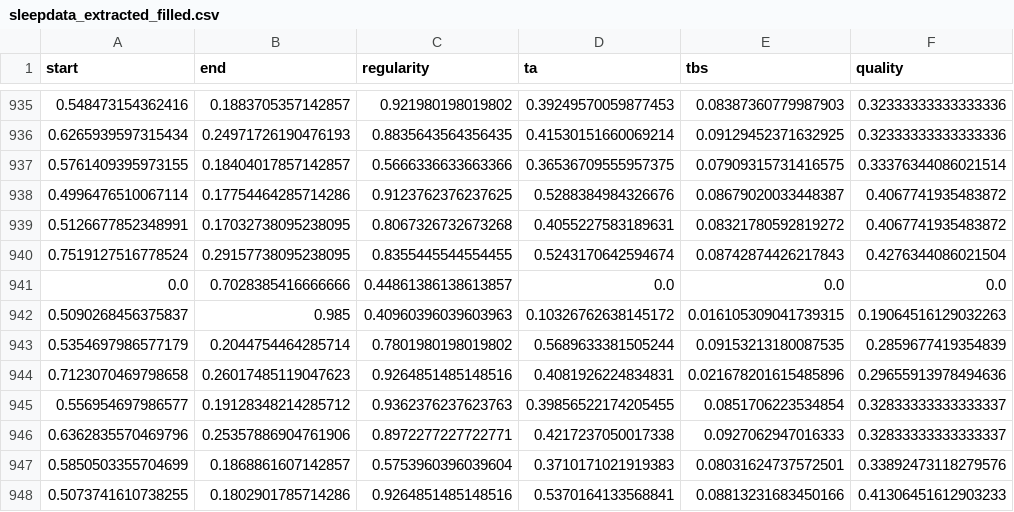
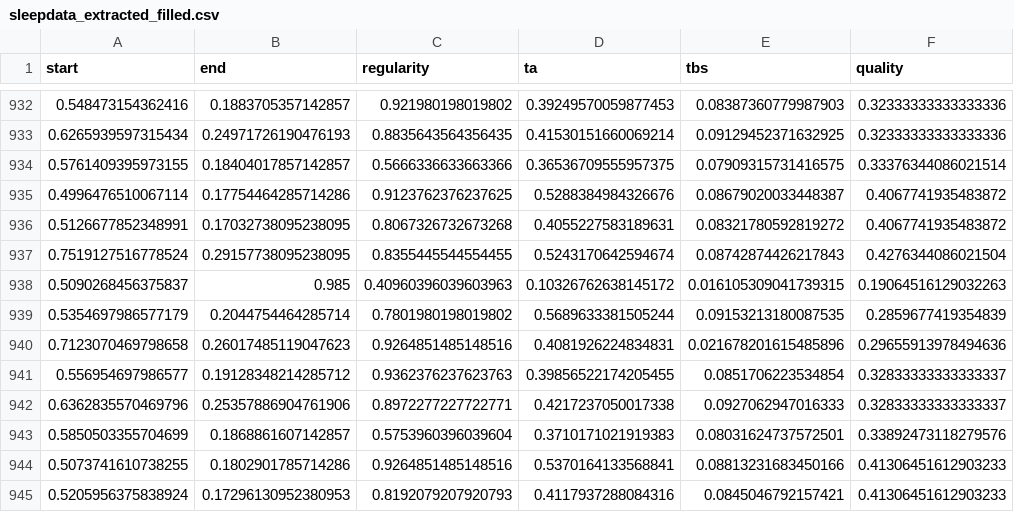
Before and after one commit to Turu-Bangkit/ml, a CSV file: sleepdata_extracted_filled.csv, drawn as a sheet; only a part is shown, gaps mark what is left out; the shorter side is filled out with more unchanged rows; the diff covers the shown part only; the diff names each change by its address in the sheet, - before the commit and + after, or states it on an @@ line.

```diff
--- a/sleepdata_extracted_filled.csv
+++ b/sleepdata_extracted_filled.csv
-row 941: 0.0 | 0.7028385416666666 | 0.44861386138613857 | 0.0 | 0.0 | 0.0
```
Also changed, not shown: 15 removed rows elsewhere in this file, 6 other files.
